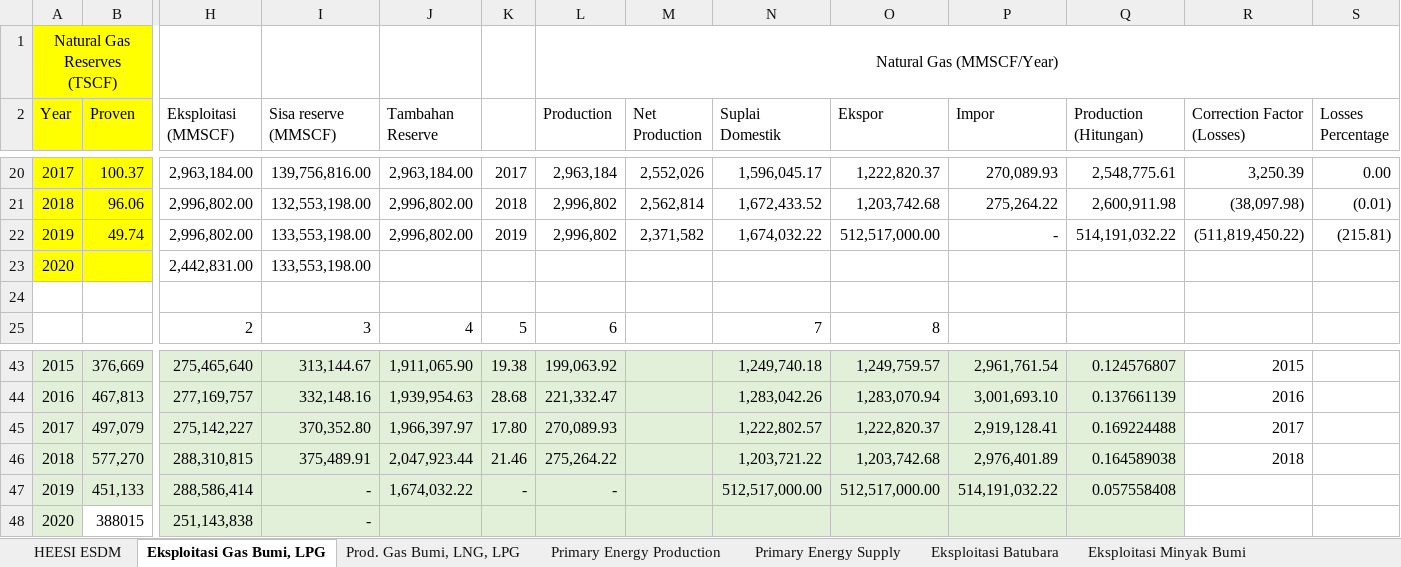
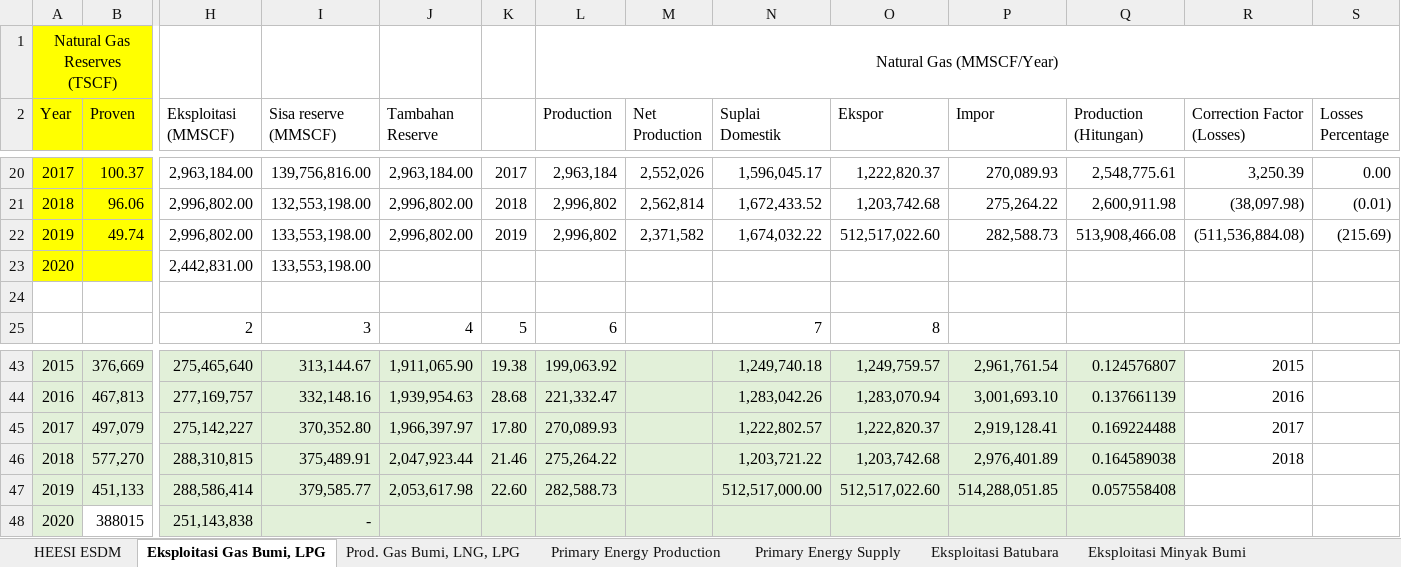
Before and after one commit to anwari32/DataViz, an Excel workbook: data/raw/HEESI.xlsx, sheet Eksploitasi Gas Bumi, LPG, drawn as a sheet; only a part is shown, gaps mark what is left out; values as stored, in another font and other column widths than the file's, no borders; the diff names each change by its address in the sheet, - before the commit and + after, or states it on an @@ line.

```diff
--- a/data/raw/HEESI.xlsx (sheet Eksploitasi Gas Bumi, LPG)
+++ b/data/raw/HEESI.xlsx (sheet Eksploitasi Gas Bumi, LPG)
-O22 (Ekspor): 512,517,000.00
+O22 (Ekspor): 512,517,022.60
-P22 (Impor): -
+P22 (Impor): 282,588.73
-Q22 (Production (Hitungan)): 514,191,032.22
+Q22 (Production (Hitungan)): 513,908,466.08
-R22 (Correction Factor (Losses)): (511,819,450.22)
+R22 (Correction Factor (Losses)): (511,536,884.08)
-S22 (Losses Percentage): (215.81)
+S22 (Losses Percentage): (215.69)
-I47 (Sisa reserve (MMSCF)): -
+I47 (Sisa reserve (MMSCF)): 379,585.77
-J47 (Tambahan Reserve): 1,674,032.22
+J47 (Tambahan Reserve): 2,053,617.98
-K47: -
+K47: 22.60
-L47 (Production): -
+L47 (Production): 282,588.73
-O47 (Ekspor): 512,517,000.00
+O47 (Ekspor): 512,517,022.60
-P47 (Impor): 514,191,032.22
+P47 (Impor): 514,288,051.85
```
Also changed, not shown: sheet Prod. Gas Bumi, LNG, LPG, formulas that keep their value, 2 other files.
